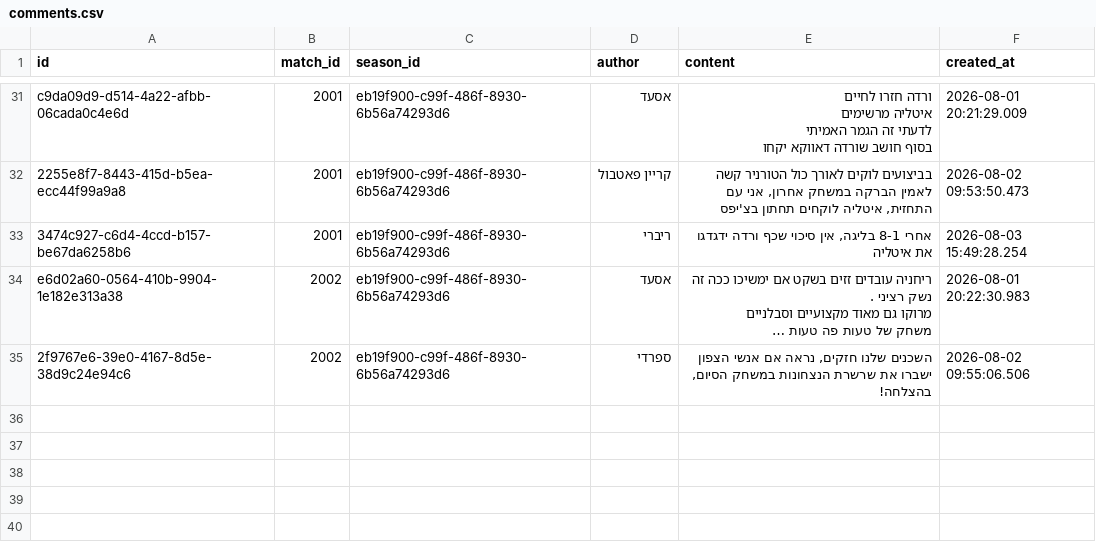
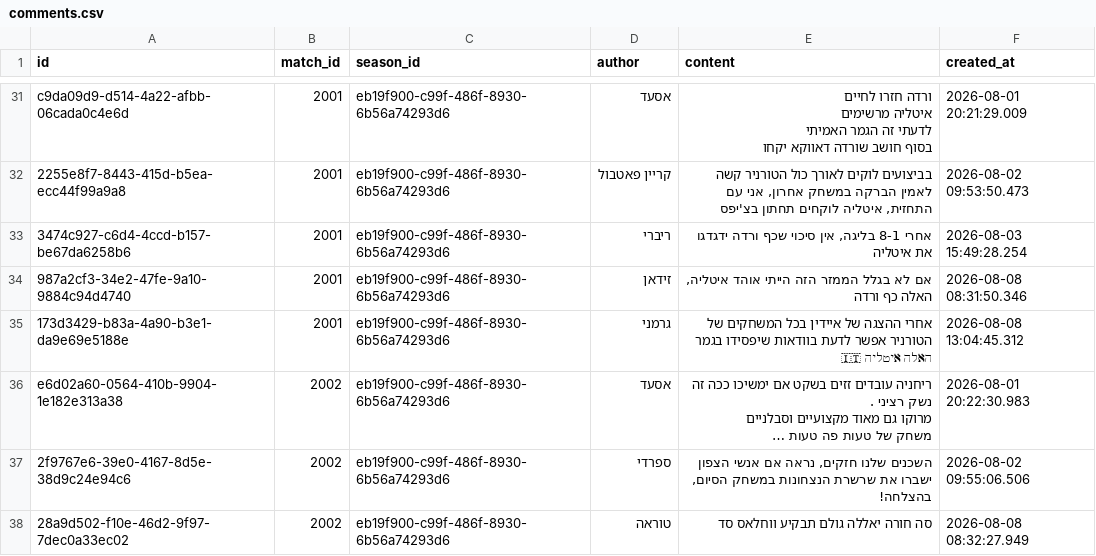
Before and after one commit to Amirlabai/ramadan-tournament, a CSV file: archive/postgres/comments.csv, drawn as a sheet; only a part is shown, gaps mark what is left out; long unchanged cells end in …; the diff names each change by its address in the sheet, - before the commit and + after, or states it on an @@ line.

```diff
--- a/archive/postgres/comments.csv
+++ b/archive/postgres/comments.csv
+row 34: 987a2cf3-34e2-47fe-9a10-9884c94d4740 | 2001 | eb19f900-c99f-486f-8930-6b56a74293d6 | זידאן | אם לא בגלל הממזר הזה הייתי אוהד איטליה, האלה כף ורדה | 2026-08-08 08:31:50.346
+row 35: 173d3429-b83a-4a90-b3e1-da9e69e5188e | 2001 | eb19f900-c99f-486f-8930-6b56a74293d6 | גרמני | אחרי ההצגה של איידין בכל המשחקים של הטורניר אפשר לדעת בוודאות שיפסידו בגמר האלה איטליה 🇮🇹 | 2026-08-08 13:04:45.312
+row 38: 28a9d502-f10e-46d2-9f97-7dec0a33ec02 | 2002 | eb19f900-c99f-486f-8930-6b56a74293d6 | טוראה | סה חורה יאללה גולם תבקיע ווחלאס סד | 2026-08-08 08:32:27.949
```
Also changed, not shown: archive/postgres/goals.csv, archive/postgres/matches.csv, 2 other files.
